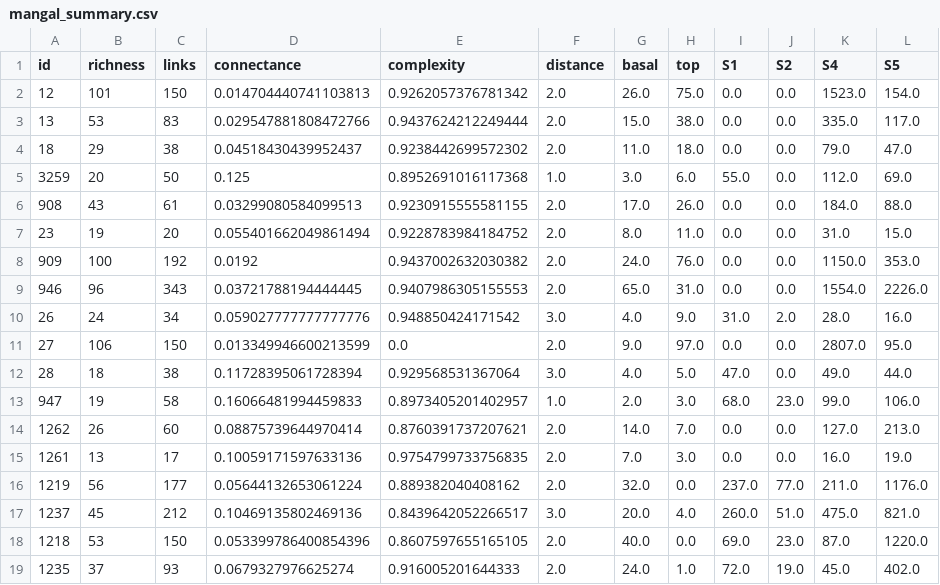
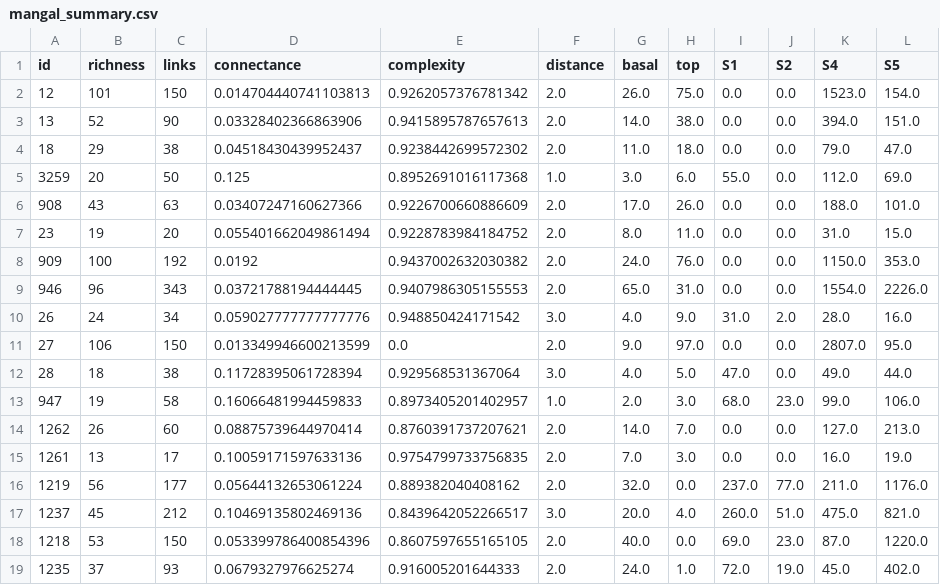
Before and after one commit to BecksLab/ms_t_is_for_topology, a CSV file: notebooks/data/mangal_summary.csv, drawn as a sheet.

```diff
--- a/notebooks/data/mangal_summary.csv
+++ b/notebooks/data/mangal_summary.csv
@@ -2,6 +2,6 @@ id,richness,links,connectance,complexity,distance,basal,top,S1,S2,S4,S5
 12,101,150,0.014704440741103813,0.9262057376781342,2.0,26.0,75.0,0.0,0.0,1523.0,154.0
-13,53,83,0.029547881808472766,0.9437624212249444,2.0,15.0,38.0,0.0,0.0,335.0,117.0
+13,52,90,0.03328402366863906,0.9415895787657613,2.0,14.0,38.0,0.0,0.0,394.0,151.0
 18,29,38,0.04518430439952437,0.9238442699572302,2.0,11.0,18.0,0.0,0.0,79.0,47.0
 3259,20,50,0.125,0.8952691016117368,1.0,3.0,6.0,55.0,0.0,112.0,69.0
-908,43,61,0.03299080584099513,0.9230915555581155,2.0,17.0,26.0,0.0,0.0,184.0,88.0
+908,43,63,0.03407247160627366,0.9226700660886609,2.0,17.0,26.0,0.0,0.0,188.0,101.0
 23,19,20,0.055401662049861494,0.9228783984184752,2.0,8.0,11.0,0.0,0.0,31.0,15.0
```
Also changed, not shown: notebooks/data/topology_models.csv, 16 other files.
